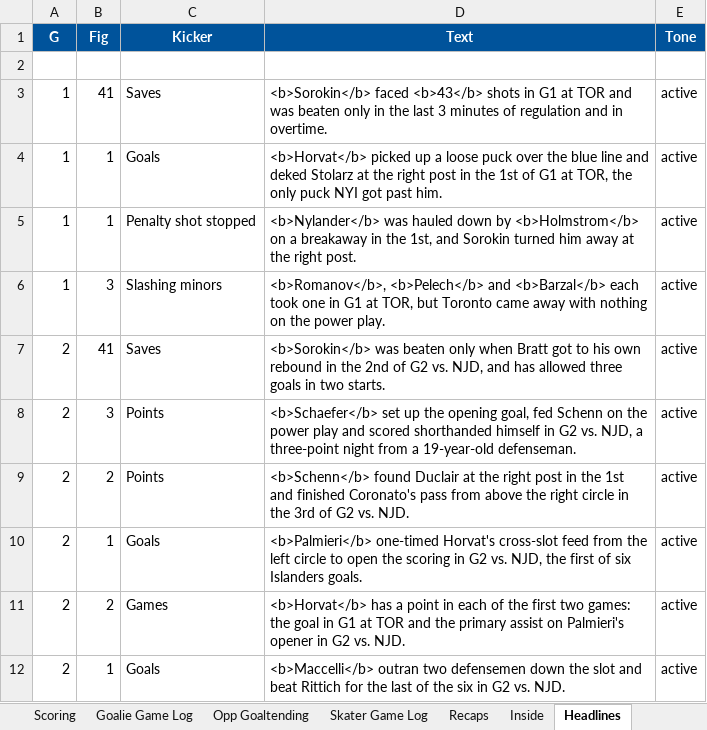
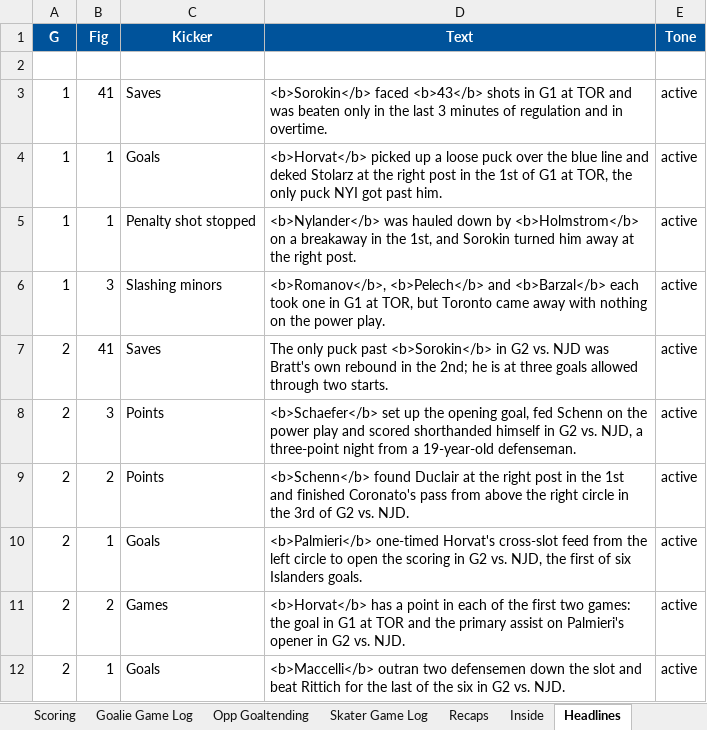
Before and after one commit to SkipRoads01/islanders-s1-tracker, an Excel workbook: S1 NY Islanders.xlsx, sheet Headlines, drawn as a sheet; values as stored, in another font and other column widths than the file's, no borders; the diff names each change by its address in the sheet, - before the commit and + after, or states it on an @@ line.

```diff
--- a/S1 NY Islanders.xlsx (sheet Headlines)
+++ b/S1 NY Islanders.xlsx (sheet Headlines)
-D7 (Text): <b>Sorokin</b> was beaten only when Bratt got to his own rebound in the 2nd of G2 vs. NJD, and has allowed three goals in two starts.
+D7 (Text): The only puck past <b>Sorokin</b> in G2 vs. NJD was Bratt's own rebound in the 2nd; he is at three goals allowed through two starts.
```
Also changed, not shown: sheet Inside, sheet Transactions, 6 other files.
